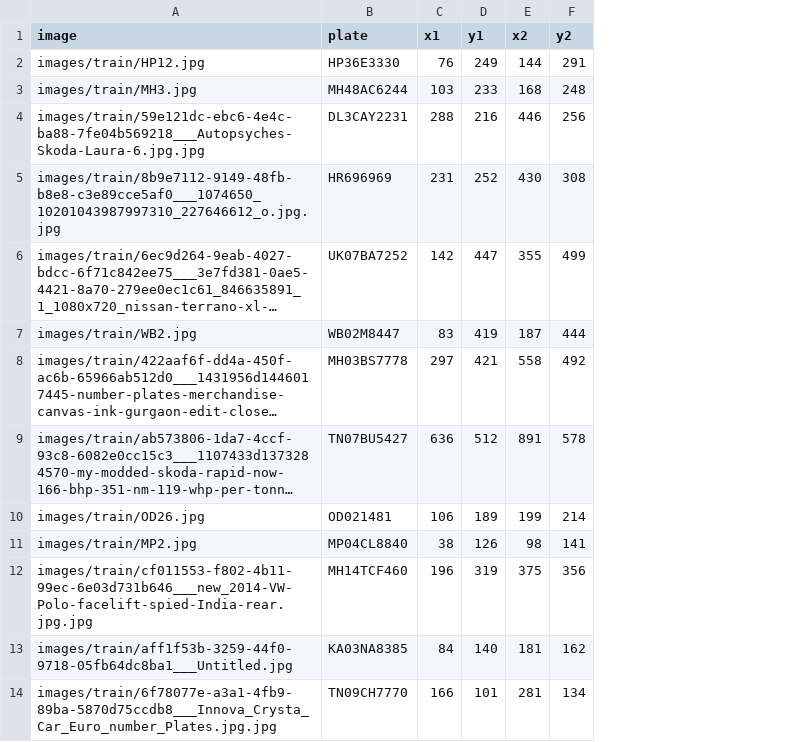
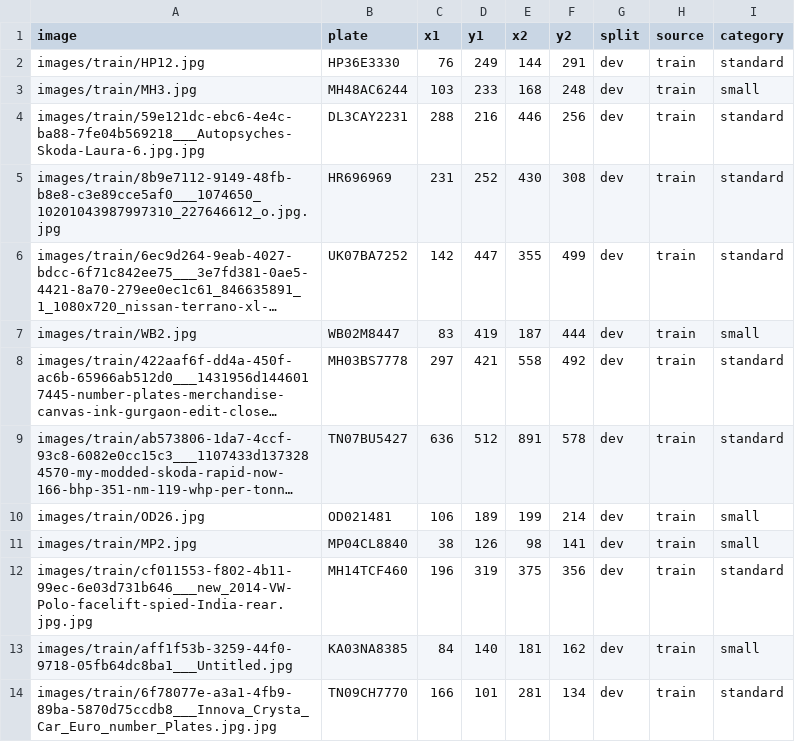
Before and after one commit to mohnish4code/Vehicle-Detection-System, a CSV file: backend/benchmark/dataset_plates.csv, drawn as a sheet; only a part is shown; long unchanged cells end in …; the diff names each change by its address in the sheet, - before the commit and + after, or states it on an @@ line.

Commit message:
Add a held-out test set and JSON reports to the evaluation
The 76 plates used while tuning are now the dev split. heldout_plates.csv has
68 new plates (57 distinct, none in dev): video frames from the YOLO val set
and a fixed-seed sample of train images. evaluate.py can filter by split,
override [ocr] settings, and write a JSON report with the machine, commit,
per-category and per-source numbers.

Baseline with the EasyOCR pipeline (OCR on the labelled boxes):
dev 55/76 exact, held-out 36/68 exact.

```diff
--- a/backend/benchmark/dataset_plates.csv
+++ b/backend/benchmark/dataset_plates.csv
+column G (split), rows 2-14: all dev
+column H (source), rows 2-14: all train
+column I (category), rows 2-14: standard | small | standard | standard | standard | small | standard | standard | small | small | standard | small | standard
```
Also changed, not shown: 6 other files.
